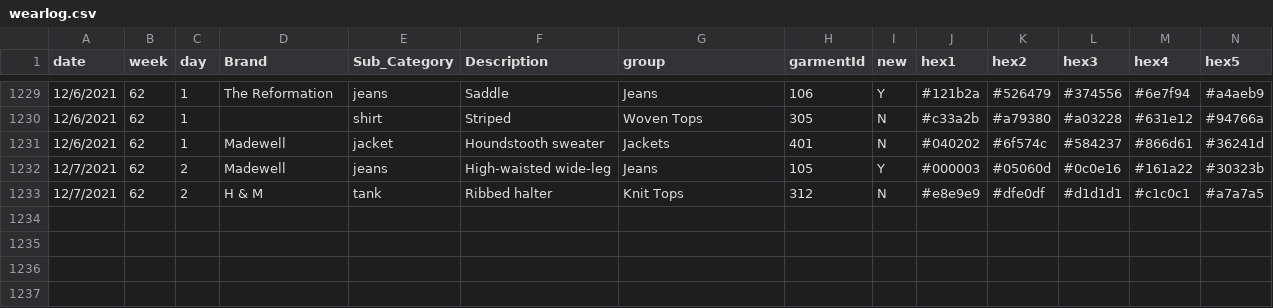
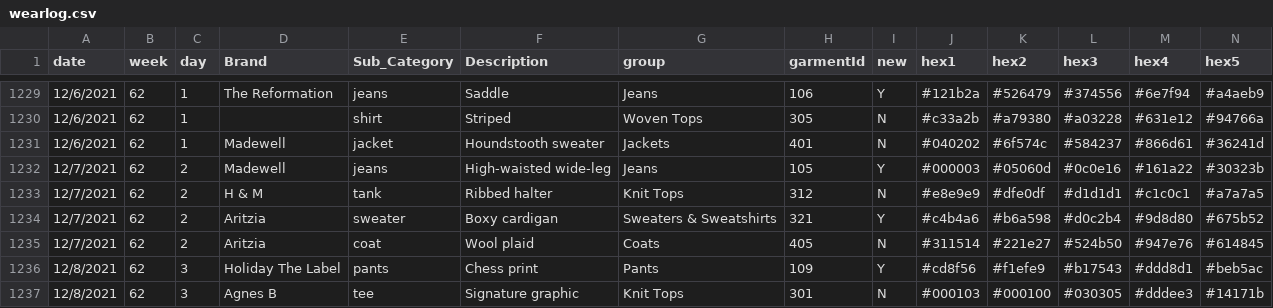
Before and after one commit to leahwelch/leahwelch.github.io, a CSV file: projects/wearlog/data/wearlog.csv, drawn as a sheet; only a part is shown, gaps mark what is left out; rows hold the shown columns only; the diff names each change by its address in the sheet, - before the commit and + after, or states it on an @@ line.

```diff
--- a/projects/wearlog/data/wearlog.csv
+++ b/projects/wearlog/data/wearlog.csv
+row 1234: 12/7/2021 | 62 | 2 | Aritzia | sweater | Boxy cardigan | Sweaters & Sweatshirts | 321 | Y | #c4b4a6 | #b6a598 | #d0c2b4 | #9d8d80 | #675b52
+row 1235: 12/7/2021 | 62 | 2 | Aritzia | coat | Wool plaid | Coats | 405 | N | #311514 | #221e27 | #524b50 | #947e76 | #614845
+row 1236: 12/8/2021 | 62 | 3 | Holiday The Label | pants | Chess print | Pants | 109 | Y | #cd8f56 | #f1efe9 | #b17543 | #ddd8d1 | #beb5ac
+row 1237: 12/8/2021 | 62 | 3 | Agnes B | tee | Signature graphic | Knit Tops | 301 | N | #000103 | #000100 | #030305 | #dddee3 | #14171b
```
Also changed, not shown: 2 other files.
